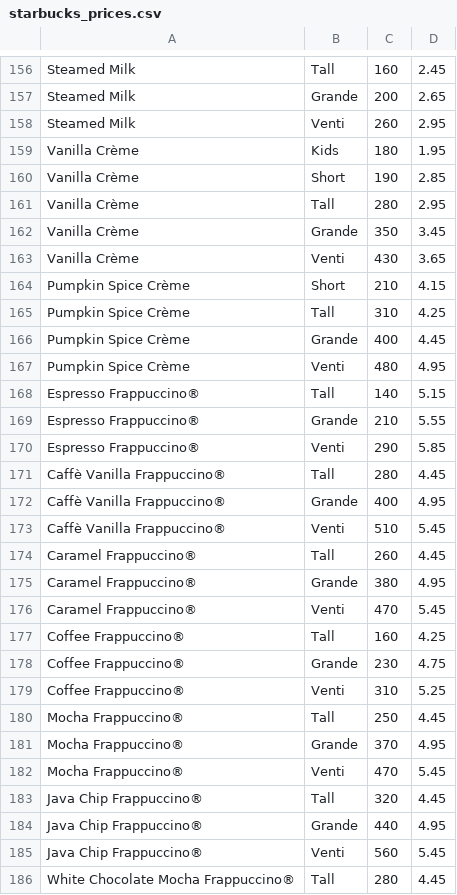
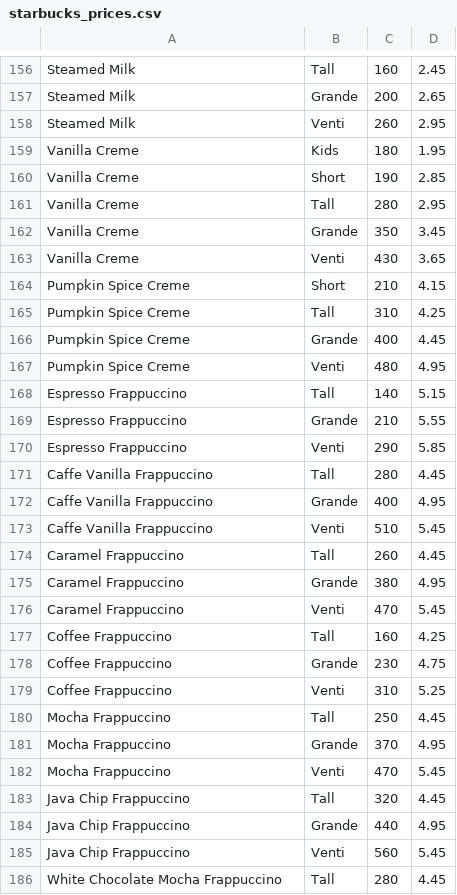
Before and after one commit to rayisaacalan/tamudatathon2021, a CSV file: starbucks_prices.csv, drawn as a sheet; only a part is shown, gaps mark what is left out; the diff covers the shown part only.

```diff
--- a/starbucks_prices.csv
+++ b/starbucks_prices.csv
@@ -158,29 +158,29 @@ Steamed Milk,Grande,200,2.65
 Steamed Milk,Venti,260,2.95
-Vanilla Crème,Kids,180,1.95
-Vanilla Crème,Short,190,2.85
-Vanilla Crème,Tall,280,2.95
-Vanilla Crème,Grande,350,3.45
-Vanilla Crème,Venti,430,3.65
-Pumpkin Spice Crème,Short,210,4.15
-Pumpkin Spice Crème,Tall,310,4.25
-Pumpkin Spice Crème,Grande,400,4.45
-Pumpkin Spice Crème,Venti,480,4.95
-Espresso Frappuccino®,Tall,140,5.15
-Espresso Frappuccino®,Grande,210,5.55
-Espresso Frappuccino®,Venti,290,5.85
-Caffè Vanilla Frappuccino®,Tall,280,4.45
-Caffè Vanilla Frappuccino®,Grande,400,4.95
-Caffè Vanilla Frappuccino®,Venti,510,5.45
-Caramel Frappuccino®,Tall,260,4.45
-Caramel Frappuccino®,Grande,380,4.95
-Caramel Frappuccino®,Venti,470,5.45
-Coffee Frappuccino®,Tall,160,4.25
-Coffee Frappuccino®,Grande,230,4.75
-Coffee Frappuccino®,Venti,310,5.25
-Mocha Frappuccino®,Tall,250,4.45
-Mocha Frappuccino®,Grande,370,4.95
-Mocha Frappuccino®,Venti,470,5.45
-Java Chip Frappuccino®,Tall,320,4.45
-Java Chip Frappuccino®,Grande,440,4.95
-Java Chip Frappuccino®,Venti,560,5.45
-White Chocolate Mocha Frappuccino®,Tall,280,4.45
+Vanilla Creme,Kids,180,1.95
+Vanilla Creme,Short,190,2.85
+Vanilla Creme,Tall,280,2.95
+Vanilla Creme,Grande,350,3.45
+Vanilla Creme,Venti,430,3.65
+Pumpkin Spice Creme,Short,210,4.15
+Pumpkin Spice Creme,Tall,310,4.25
+Pumpkin Spice Creme,Grande,400,4.45
+Pumpkin Spice Creme,Venti,480,4.95
+Espresso Frappuccino,Tall,140,5.15
+Espresso Frappuccino,Grande,210,5.55
+Espresso Frappuccino,Venti,290,5.85
+Caffe Vanilla Frappuccino,Tall,280,4.45
+Caffe Vanilla Frappuccino,Grande,400,4.95
+Caffe Vanilla Frappuccino,Venti,510,5.45
+Caramel Frappuccino,Tall,260,4.45
+Caramel Frappuccino,Grande,380,4.95
+Caramel Frappuccino,Venti,470,5.45
+Coffee Frappuccino,Tall,160,4.25
+Coffee Frappuccino,Grande,230,4.75
+Coffee Frappuccino,Venti,310,5.25
+Mocha Frappuccino,Tall,250,4.45
+Mocha Frappuccino,Grande,370,4.95
+Mocha Frappuccino,Venti,470,5.45
+Java Chip Frappuccino,Tall,320,4.45
+Java Chip Frappuccino,Grande,440,4.95
+Java Chip Frappuccino,Venti,560,5.45
+White Chocolate Mocha Frappuccino,Tall,280,4.45
```
Also changed, not shown: 1 added row, 3 removed rows and 148 edited cells elsewhere in this file, dunkin-prices.csv, starbucks_full.csv, 1 other file.
